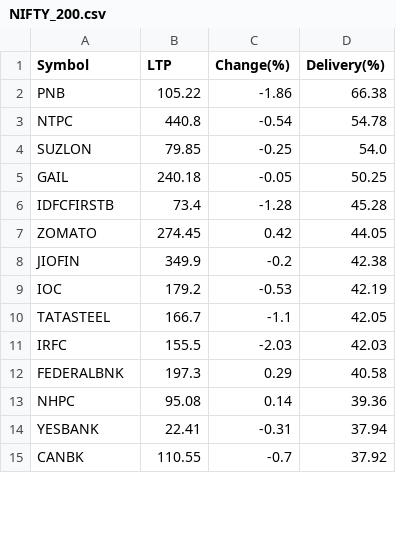
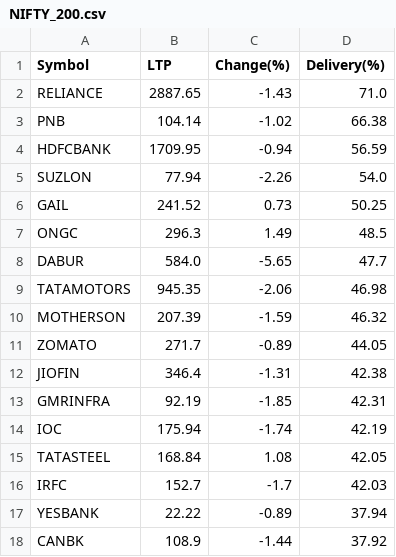
Before and after one commit to P0W/nse_indices, a CSV file: data/delivery_top_25/NIFTY_200.csv, drawn as a sheet; only a part is shown; the diff covers the shown part only.

```diff
--- a/data/delivery_top_25/NIFTY_200.csv
+++ b/data/delivery_top_25/NIFTY_200.csv
@@ -1,15 +1,18 @@
 Symbol,LTP,Change(%),Delivery(%)
-PNB,105.22,-1.86,66.38
-NTPC,440.8,-0.54,54.78
-SUZLON,79.85,-0.25,54.0
-GAIL,240.18,-0.05,50.25
-IDFCFIRSTB,73.4,-1.28,45.28
-ZOMATO,274.45,0.42,44.05
-JIOFIN,349.9,-0.2,42.38
-IOC,179.2,-0.53,42.19
-TATASTEEL,166.7,-1.1,42.05
-IRFC,155.5,-2.03,42.03
-FEDERALBNK,197.3,0.29,40.58
-NHPC,95.08,0.14,39.36
-YESBANK,22.41,-0.31,37.94
-CANBK,110.55,-0.7,37.92
+RELIANCE,2887.65,-1.43,71.0
+PNB,104.14,-1.02,66.38
+HDFCBANK,1709.95,-0.94,56.59
+SUZLON,77.94,-2.26,54.0
+GAIL,241.52,0.73,50.25
+ONGC,296.3,1.49,48.5
+DABUR,584.0,-5.65,47.7
+TATAMOTORS,945.35,-2.06,46.98
+MOTHERSON,207.39,-1.59,46.32
+ZOMATO,271.7,-0.89,44.05
+JIOFIN,346.4,-1.31,42.38
+GMRINFRA,92.19,-1.85,42.31
+IOC,175.94,-1.74,42.19
+TATASTEEL,168.84,1.08,42.05
+IRFC,152.7,-1.7,42.03
+YESBANK,22.22,-0.89,37.94
+CANBK,108.9,-1.44,37.92
```
Also changed, not shown: 3 removed rows and 6 edited cells elsewhere in this file, data/delivery_top_25/ETF.csv, data/delivery_top_25/NIFTY_50.csv, 5 other files.
